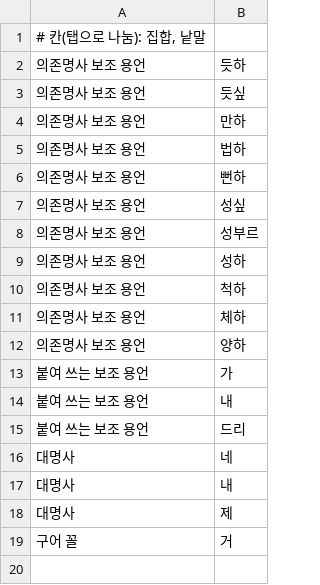
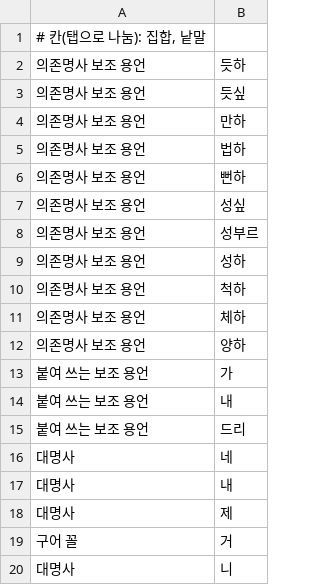
Before and after one commit to geul-org/nlgeul, a TSV file: pkg/data/closed-words-more.tsv, drawn as a sheet.

```diff
--- a/pkg/data/closed-words-more.tsv
+++ b/pkg/data/closed-words-more.tsv
@@ -19 +19,2 @@
 구어 꼴	거
+대명사	니
```
Also changed, not shown: 5 other files.
